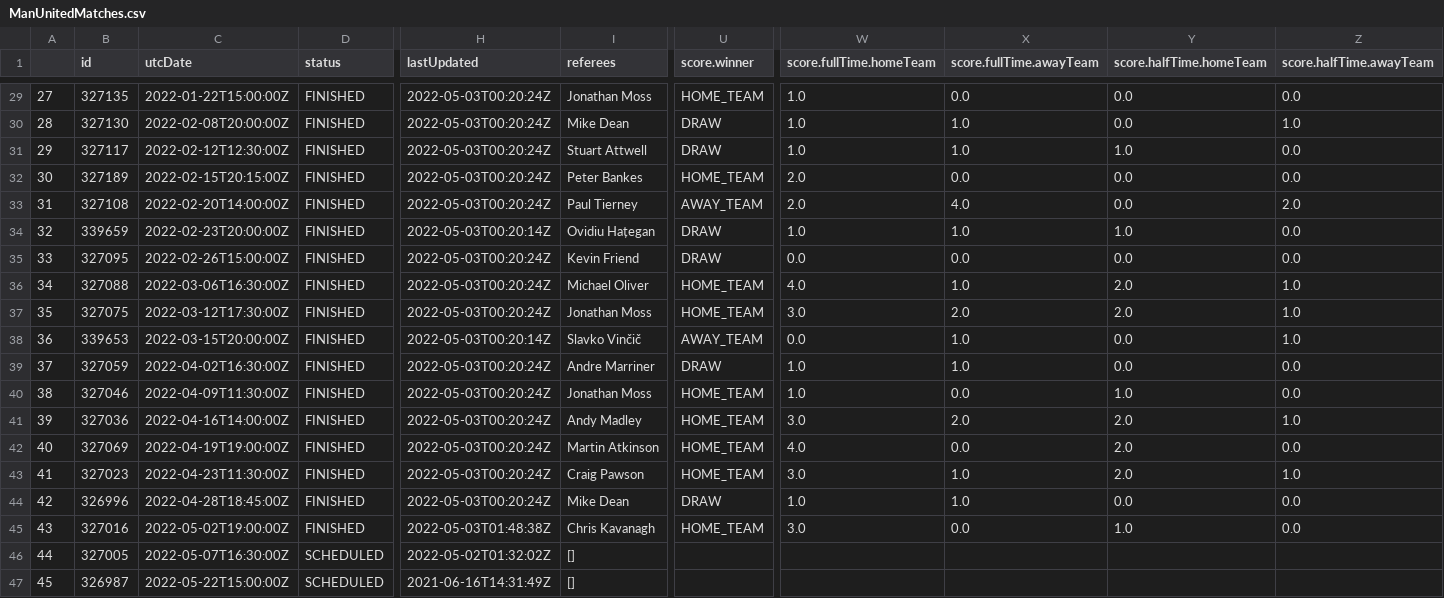
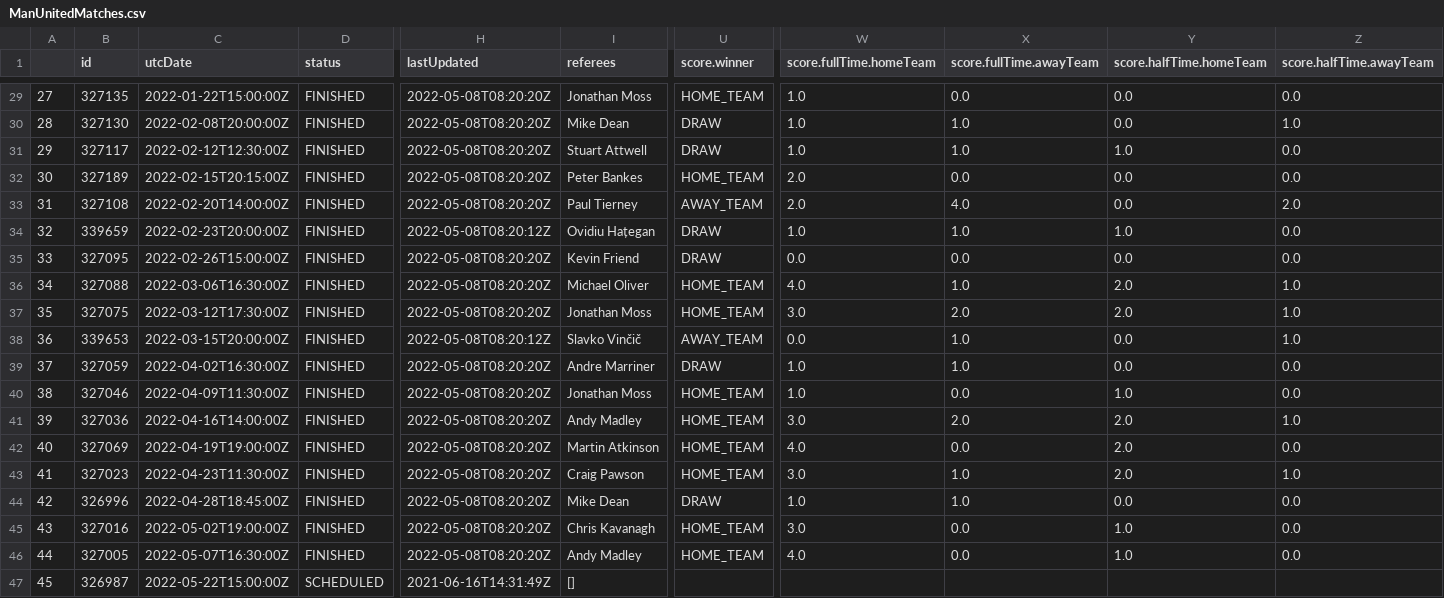
Before and after one commit to Ana00000/JSD, a CSV file: match_reporter/reporter_jsd/generated_files/csv_files/ManUnitedMatches.csv, drawn as a sheet; only a part is shown, gaps mark what is left out; the diff covers the shown part only; the diff names each change by its address in the sheet, - before the commit and + after, or states it on an @@ line.

```diff
--- a/match_reporter/reporter_jsd/generated_files/csv_files/ManUnitedMatches.csv
+++ b/match_reporter/reporter_jsd/generated_files/csv_files/ManUnitedMatches.csv
-H29:H33 (lastUpdated): 2022-05-03T00:20:24Z
+H29:H33 (lastUpdated): 2022-05-08T08:20:20Z
-H34 (lastUpdated): 2022-05-03T00:20:14Z
+H34 (lastUpdated): 2022-05-08T08:20:12Z
-H35:H37 (lastUpdated): 2022-05-03T00:20:24Z
+H35:H37 (lastUpdated): 2022-05-08T08:20:20Z
-H38 (lastUpdated): 2022-05-03T00:20:14Z
+H38 (lastUpdated): 2022-05-08T08:20:12Z
-H39:H44 (lastUpdated): 2022-05-03T00:20:24Z
+H39:H44 (lastUpdated): 2022-05-08T08:20:20Z
-H45 (lastUpdated): 2022-05-03T01:48:38Z
+H45 (lastUpdated): 2022-05-08T08:20:20Z
-D46 (status): SCHEDULED
+D46 (status): FINISHED
-H46 (lastUpdated): 2022-05-02T01:32:02Z
+H46 (lastUpdated): 2022-05-08T08:20:20Z
-I46 (referees): []
+I46 (referees): Andy Madley
-U46 (score.winner): (empty)
+U46 (score.winner): HOME_TEAM
-W46 (score.fullTime.homeTeam): (empty)
+W46 (score.fullTime.homeTeam): 4.0
-X46 (score.fullTime.awayTeam): (empty)
+X46 (score.fullTime.awayTeam): 0.0
-Y46 (score.halfTime.homeTeam): (empty)
+Y46 (score.halfTime.homeTeam): 1.0
-Z46 (score.halfTime.awayTeam): (empty)
+Z46 (score.halfTime.awayTeam): 0.0
```
Also changed, not shown: 27 edited cells elsewhere in this file, match_reporter/reporter_jsd/generated_files/csv_files/ChelseaMatches.csv, match_reporter/reporter_jsd/generated_files/csv_files/ManUnitedMatchesReferees.csv, 31 other files.
